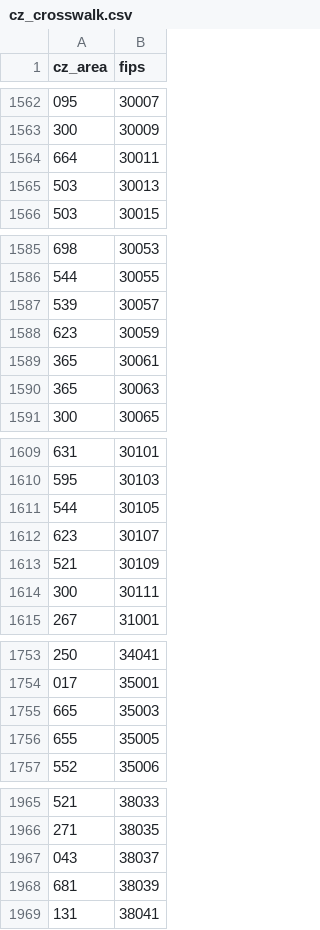
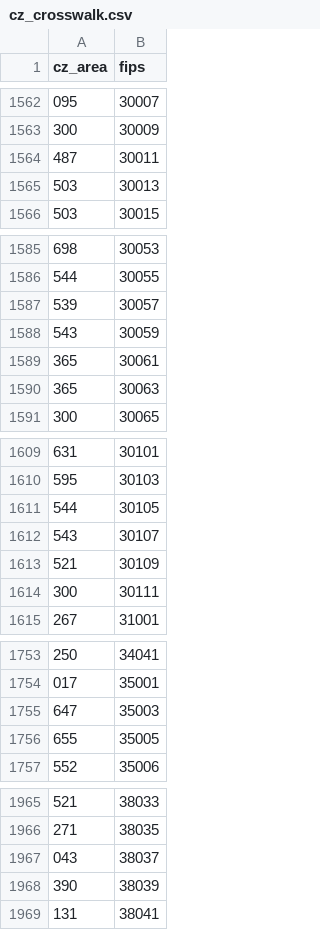
Before and after one commit to reasner/cfs_cz_shapefile_and_distances, a CSV file: cz00/cz_crosswalk.csv, drawn as a sheet; only a part is shown, gaps mark what is left out; the diff covers the shown part only.

```diff
--- a/cz00/cz_crosswalk.csv
+++ b/cz00/cz_crosswalk.csv
@@ -1563,3 +1563,3 @@ cz_area,fips
 300,30009
-664,30011
+487,30011
 503,30013
@@ -1587,3 +1587,3 @@ cz_area,fips
 539,30057
-623,30059
+543,30059
 365,30061
@@ -1611,3 +1611,3 @@ cz_area,fips
 544,30105
-623,30107
+543,30107
 521,30109
@@ -1754,3 +1754,3 @@ cz_area,fips
 017,35001
-665,35003
+647,35003
 655,35005
@@ -1967,3 +1967,3 @@ cz_area,fips
 043,38037
-681,38039
+390,38039
 131,38041
```
Also changed, not shown: 20 edited cells elsewhere in this file, 7 other files.
